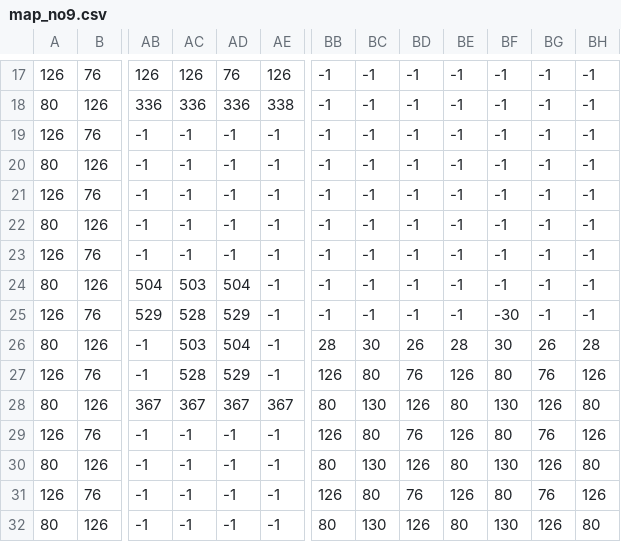
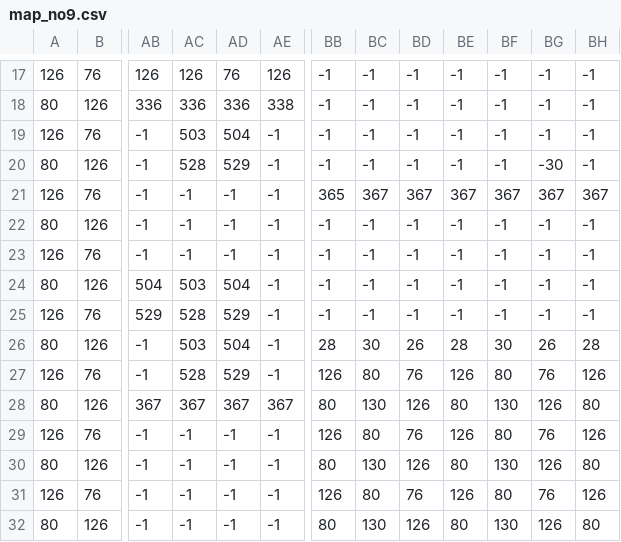
Before and after one commit to yeosu0107/Exodus, a CSV file: app/src/main/assets/map_no9.csv, drawn as a sheet; only a part is shown, gaps mark what is left out; the diff names each change by its address in the sheet, - before the commit and + after, or states it on an @@ line.

```diff
--- a/app/src/main/assets/map_no9.csv
+++ b/app/src/main/assets/map_no9.csv
-AC19: -1
+AC19: 503
-AD19: -1
+AD19: 504
-AC20: -1
+AC20: 528
-AD20: -1
+AD20: 529
-BG20: -1
+BG20: -30
-BB21: -1
+BB21: 365
-BC21: -1
+BC21: 367
-BD21: -1
+BD21: 367
-BE21: -1
+BE21: 367
-BF21: -1
+BF21: 367
-BG21: -1
+BG21: 367
-BH21: -1
+BH21: 367
-BF25: -30
+BF25: -1
```
Also changed, not shown: 2 other files.
